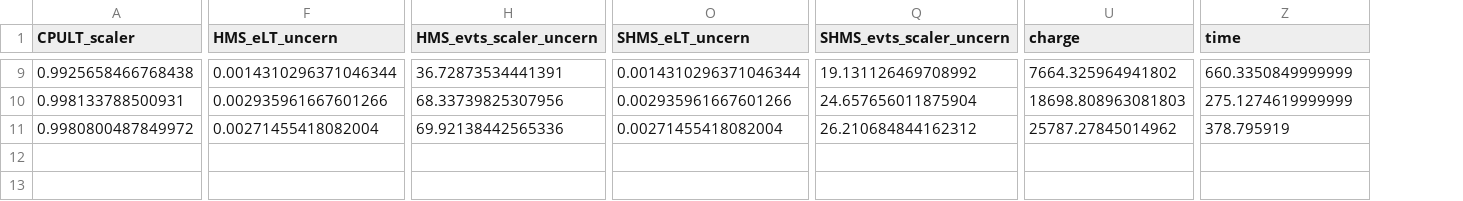
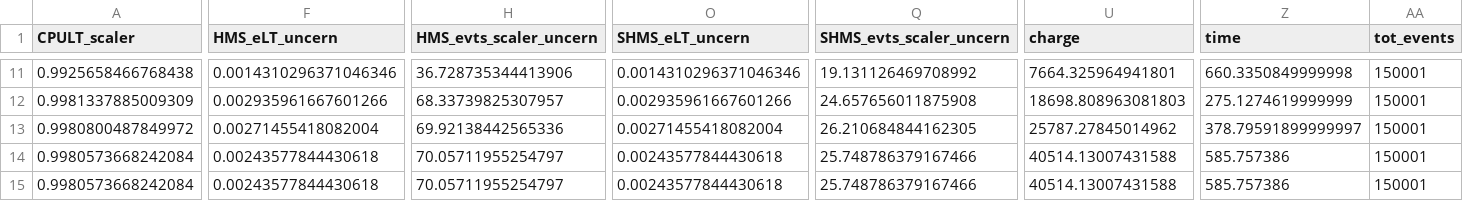
Before and after one commit to JeffersonLab/UTIL_PION, a CSV file: scripts/luminosity/OUTPUTS/Lumi_1/LH2/lumi_data_l1_lh2.csv, drawn as a sheet; only a part is shown, gaps mark what is left out; addresses are those after the commit; rows hold the shown columns only; the diff covers the shown part only; the diff names each change by its address in the sheet, - before the commit and + after, or states it on an @@ line.

```diff
--- a/scripts/luminosity/OUTPUTS/Lumi_1/LH2/lumi_data_l1_lh2.csv
+++ b/scripts/luminosity/OUTPUTS/Lumi_1/LH2/lumi_data_l1_lh2.csv
+column AA (tot_events), rows 11-13: all 150001
-F11 (HMS_eLT_uncern): 0.0014310296371046344
+F11 (HMS_eLT_uncern): 0.0014310296371046346
-H11 (HMS_evts_scaler_uncern): 36.72873534441391
+H11 (HMS_evts_scaler_uncern): 36.728735344413906
-O11 (SHMS_eLT_uncern): 0.0014310296371046344
+O11 (SHMS_eLT_uncern): 0.0014310296371046346
-U11 (charge): 7664.325964941802
+U11 (charge): 7664.325964941801
-Z11 (time): 660.3350849999999
+Z11 (time): 660.3350849999998
-A12 (CPULT_scaler): 0.998133788500931
+A12 (CPULT_scaler): 0.9981337885009309
-H12 (HMS_evts_scaler_uncern): 68.33739825307956
+H12 (HMS_evts_scaler_uncern): 68.33739825307957
-Q12 (SHMS_evts_scaler_uncern): 24.657656011875904
+Q12 (SHMS_evts_scaler_uncern): 24.657656011875908
-Q13 (SHMS_evts_scaler_uncern): 26.210684844162312
+Q13 (SHMS_evts_scaler_uncern): 26.210684844162305
-Z13 (time): 378.795919
+Z13 (time): 378.79591899999997
+row 14: 0.9980573668242084 | 0.00243577844430618 | 70.05711955254797 | 0.00243577844430618 | 25.748786379167466 | 40514.13007431588 | 585.757386 | 150001
+row 15: 0.9980573668242084 | 0.00243577844430618 | 70.05711955254797 | 0.00243577844430618 | 25.748786379167466 | 40514.13007431588 | 585.757386 | 150001
```
Also changed, not shown: 2 added rows and 32 edited cells elsewhere in this file, runlist_pionLT_2021.csv, scripts/luminosity/OUTPUTS/Lumi_1/LD2/lumi_data_l1_ld2.csv, 27 other files.
